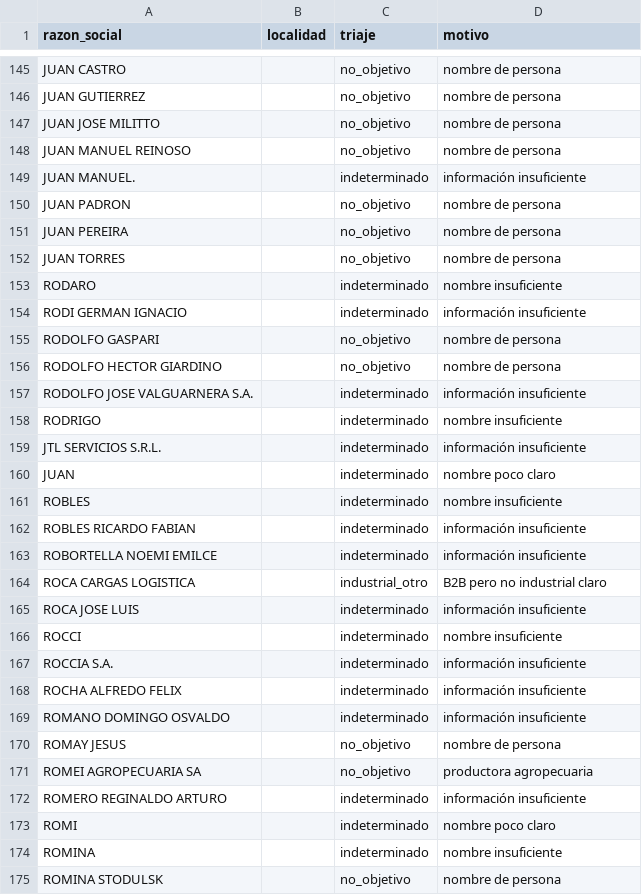
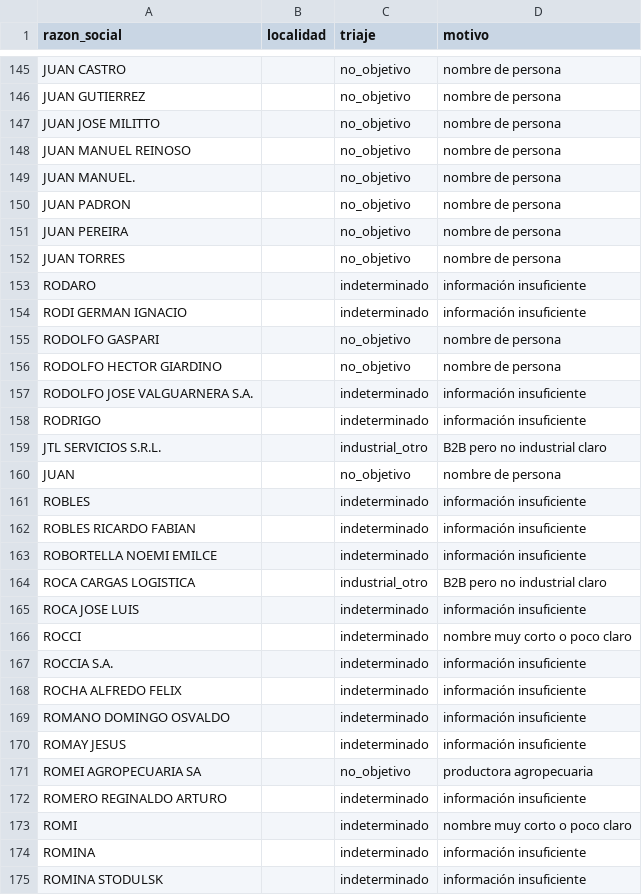
Before and after one commit to frandaok9-sys/Clientes, a CSV file: investigacion/triaje/lote_28_out.csv, drawn as a sheet; only a part is shown, gaps mark what is left out; the diff covers the shown part only.

```diff
--- a/investigacion/triaje/lote_28_out.csv
+++ b/investigacion/triaje/lote_28_out.csv
@@ -148,3 +148,3 @@ JUAN JOSE MILITTO;;no_objetivo;nombre de persona
 JUAN MANUEL REINOSO;;no_objetivo;nombre de persona
-JUAN MANUEL.;;indeterminado;información insuficiente
+JUAN MANUEL.;;no_objetivo;nombre de persona
 JUAN PADRON;;no_objetivo;nombre de persona
@@ -152,3 +152,3 @@ JUAN PEREIRA;;no_objetivo;nombre de persona
 JUAN TORRES;;no_objetivo;nombre de persona
-RODARO;;indeterminado;nombre insuficiente
+RODARO;;indeterminado;información insuficiente
 RODI GERMAN IGNACIO;;indeterminado;información insuficiente
@@ -157,6 +157,6 @@ RODOLFO HECTOR GIARDINO;;no_objetivo;nombre de persona
 RODOLFO JOSE VALGUARNERA S.A.;;indeterminado;información insuficiente
-RODRIGO;;indeterminado;nombre insuficiente
-JTL SERVICIOS S.R.L.;;indeterminado;información insuficiente
-JUAN;;indeterminado;nombre poco claro
-ROBLES;;indeterminado;nombre insuficiente
+RODRIGO;;indeterminado;información insuficiente
+JTL SERVICIOS S.R.L.;;industrial_otro;B2B pero no industrial claro
+JUAN;;no_objetivo;nombre de persona
+ROBLES;;indeterminado;información insuficiente
 ROBLES RICARDO FABIAN;;indeterminado;información insuficiente
@@ -165,3 +165,3 @@ ROCA CARGAS LOGISTICA;;industrial_otro;B2B pero no industrial claro
 ROCA JOSE LUIS;;indeterminado;información insuficiente
-ROCCI;;indeterminado;nombre insuficiente
+ROCCI;;indeterminado;nombre muy corto o poco claro
 ROCCIA S.A.;;indeterminado;información insuficiente
@@ -169,7 +169,7 @@ ROCHA ALFREDO FELIX;;indeterminado;información insuficiente
 ROMANO DOMINGO OSVALDO;;indeterminado;información insuficiente
-ROMAY JESUS;;no_objetivo;nombre de persona
+ROMAY JESUS;;indeterminado;información insuficiente
 ROMEI AGROPECUARIA SA;;no_objetivo;productora agropecuaria
 ROMERO REGINALDO ARTURO;;indeterminado;información insuficiente
-ROMI;;indeterminado;nombre poco claro
-ROMINA;;indeterminado;nombre insuficiente
-ROMINA STODULSK;;no_objetivo;nombre de persona
+ROMI;;indeterminado;nombre muy corto o poco claro
+ROMINA;;indeterminado;información insuficiente
+ROMINA STODULSK;;indeterminado;información insuficiente
```
Also changed, not shown: 132 edited cells elsewhere in this file, investigacion/triaje/lote_21_out.csv, investigacion/triaje/lote_22_out.csv, 2 other files.
